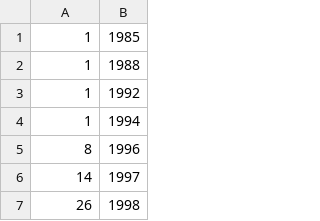
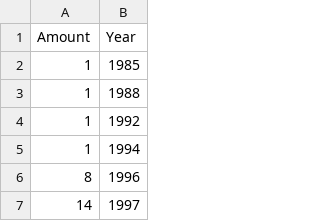
Before and after one commit to Trikkuri/cs131, a CSV file: MiniProjectGroup5/year.csv, drawn as a sheet; only a part is shown; the shorter side is filled out with more unchanged rows.

```diff
--- a/MiniProjectGroup5/year.csv
+++ b/MiniProjectGroup5/year.csv
@@ -1 +1,2 @@
+ Amount,Year
       1,1985
```
Also changed, not shown: 1 other file.
